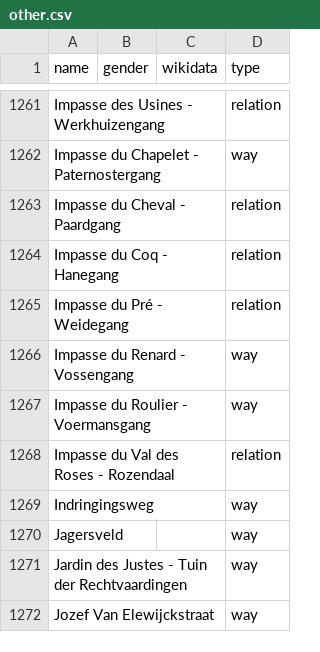
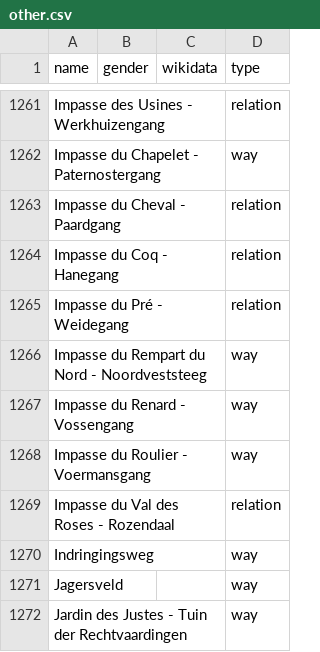
Before and after one commit to EqualStreetNames/equalstreetnames-brussels, a CSV file: data/other.csv, drawn as a sheet; only a part is shown, gaps mark what is left out; the shorter side is filled out with more unchanged rows; the diff names each change by its address in the sheet, - before the commit and + after, or states it on an @@ line.

```diff
--- a/data/other.csv
+++ b/data/other.csv
+row 1266: Impasse du Rempart du Nord - Noordveststeeg |  |  | way
```
Also changed, not shown: 4 other files.
